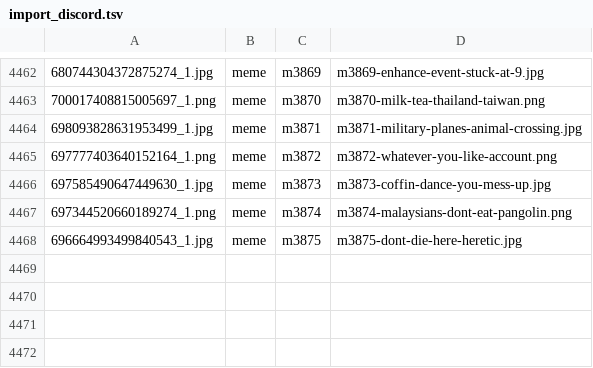
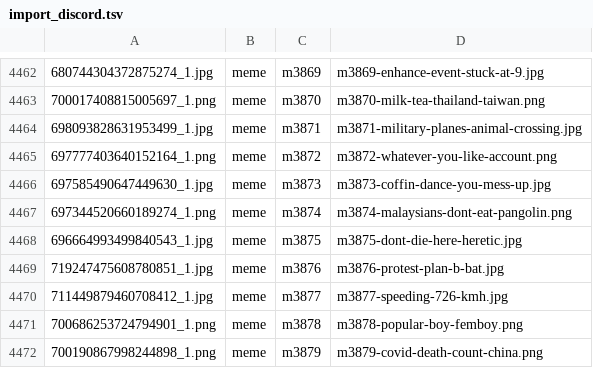
Before and after one commit to derek1403/meme_Bistro, a TSV file: docs/import_discord.tsv, drawn as a sheet; only a part is shown, gaps mark what is left out; the diff names each change by its address in the sheet, - before the commit and + after, or states it on an @@ line.

```diff
--- a/docs/import_discord.tsv
+++ b/docs/import_discord.tsv
+row 4469: 719247475608780851_1.jpg | meme | m3876 | m3876-protest-plan-b-bat.jpg
+row 4470: 711449879460708412_1.jpg | meme | m3877 | m3877-speeding-726-kmh.jpg
+row 4471: 700686253724794901_1.png | meme | m3878 | m3878-popular-boy-femboy.png
+row 4472: 700190867998244898_1.png | meme | m3879 | m3879-covid-death-count-china.png
```
Also changed, not shown: 17 other files.
